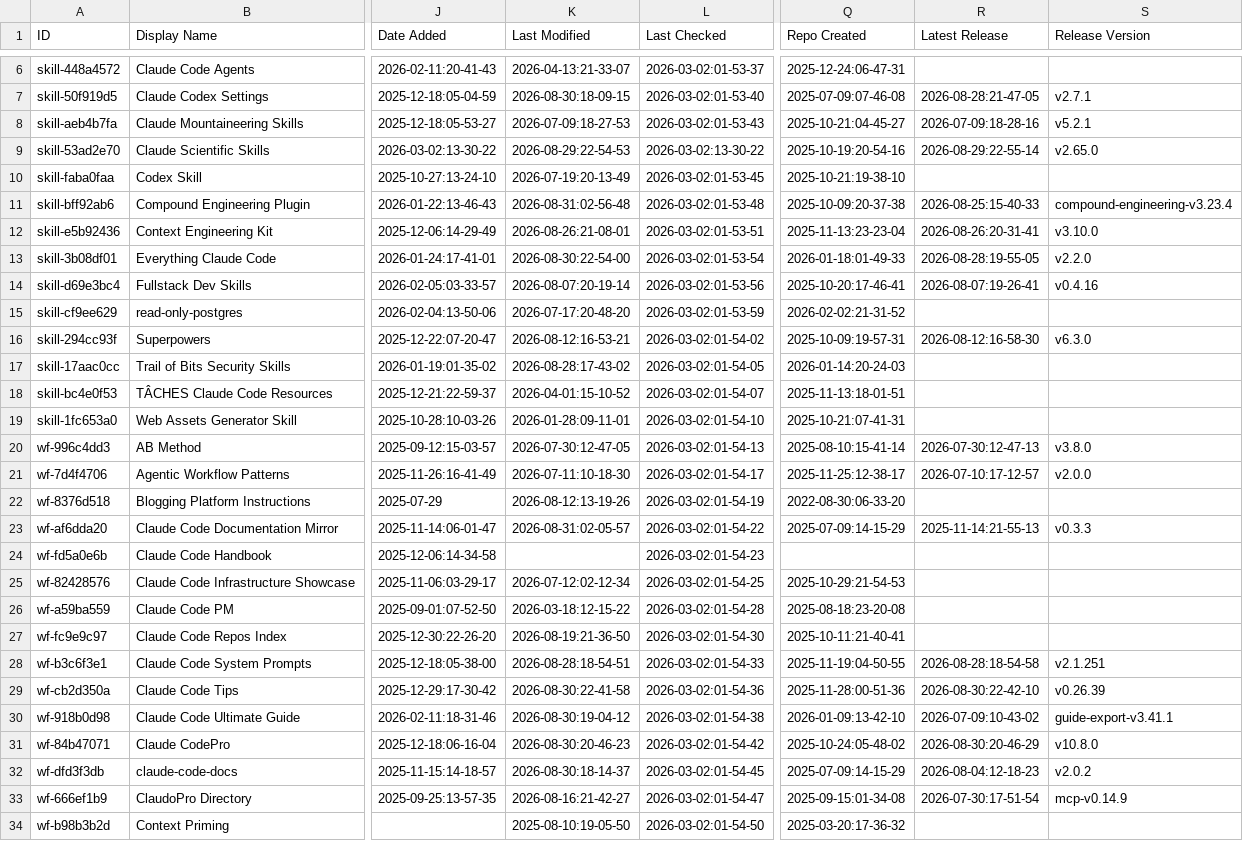
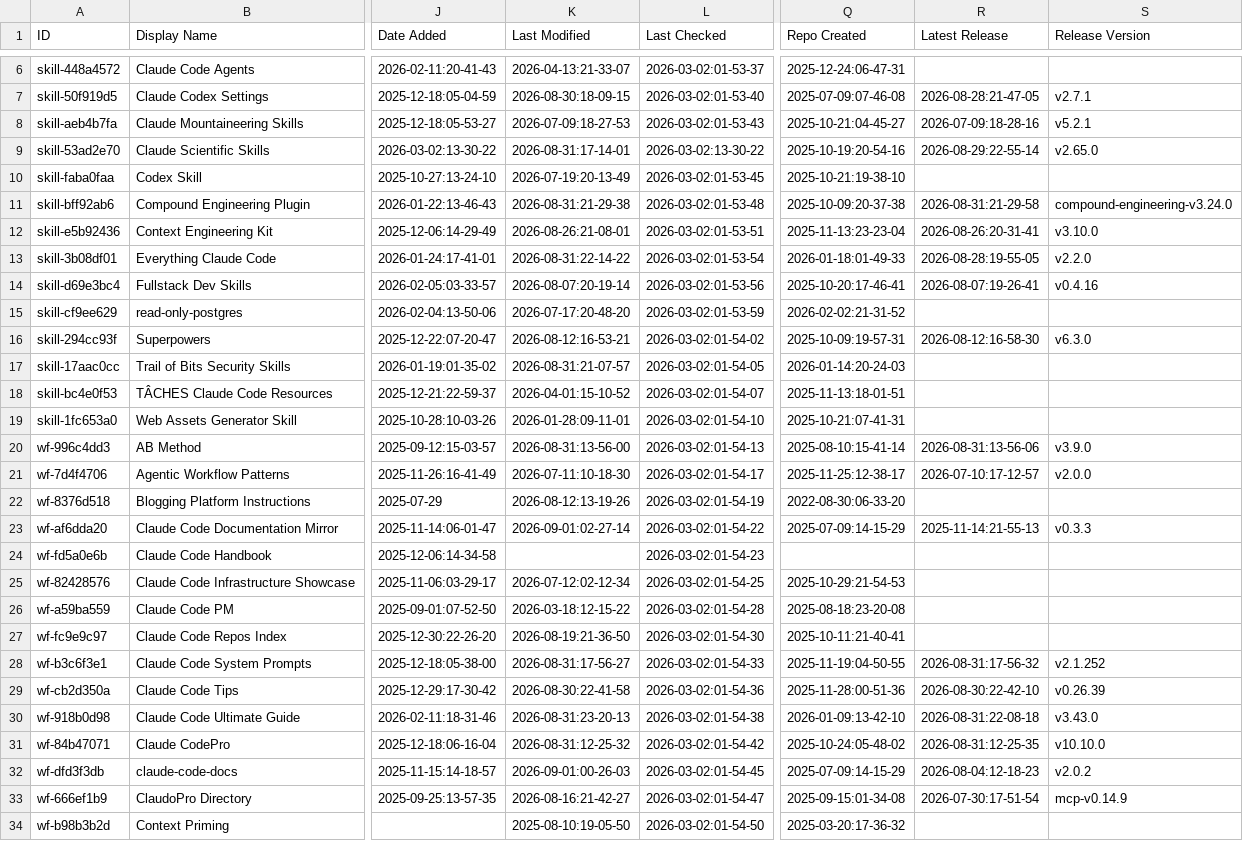
Before and after one commit to nicofierrov/awesome-claude-code, a CSV file: THE_RESOURCES_TABLE.csv, drawn as a sheet; only a part is shown, gaps mark what is left out; the diff covers the shown part only; the diff names each change by its address in the sheet, - before the commit and + after, or states it on an @@ line.

```diff
--- a/THE_RESOURCES_TABLE.csv
+++ b/THE_RESOURCES_TABLE.csv
-K9 (Last Modified): 2026-08-29:22-54-53
+K9 (Last Modified): 2026-08-31:17-14-01
-K11 (Last Modified): 2026-08-31:02-56-48
+K11 (Last Modified): 2026-08-31:21-29-38
-R11 (Latest Release): 2026-08-25:15-40-33
+R11 (Latest Release): 2026-08-31:21-29-58
-S11 (Release Version): compound-engineering-v3.23.4
+S11 (Release Version): compound-engineering-v3.24.0
-K13 (Last Modified): 2026-08-30:22-54-00
+K13 (Last Modified): 2026-08-31:22-14-22
-K17 (Last Modified): 2026-08-28:17-43-02
+K17 (Last Modified): 2026-08-31:21-07-57
-K20 (Last Modified): 2026-07-30:12-47-05
+K20 (Last Modified): 2026-08-31:13-56-00
-R20 (Latest Release): 2026-07-30:12-47-13
+R20 (Latest Release): 2026-08-31:13-56-06
-S20 (Release Version): v3.8.0
+S20 (Release Version): v3.9.0
-K23 (Last Modified): 2026-08-31:02-05-57
+K23 (Last Modified): 2026-09-01:02-27-14
-K28 (Last Modified): 2026-08-28:18-54-51
+K28 (Last Modified): 2026-08-31:17-56-27
-R28 (Latest Release): 2026-08-28:18-54-58
+R28 (Latest Release): 2026-08-31:17-56-32
-S28 (Release Version): v2.1.251
+S28 (Release Version): v2.1.252
-K30 (Last Modified): 2026-08-30:19-04-12
+K30 (Last Modified): 2026-08-31:23-20-13
-R30 (Latest Release): 2026-07-09:10-43-02
+R30 (Latest Release): 2026-08-31:22-08-18
-S30 (Release Version): guide-export-v3.41.1
+S30 (Release Version): v3.43.0
-K31 (Last Modified): 2026-08-30:20-46-23
+K31 (Last Modified): 2026-08-31:12-25-32
-R31 (Latest Release): 2026-08-30:20-46-29
+R31 (Latest Release): 2026-08-31:12-25-35
-S31 (Release Version): v10.8.0
+S31 (Release Version): v10.10.0
-K32 (Last Modified): 2026-08-30:18-14-37
+K32 (Last Modified): 2026-09-01:00-26-03
```
Also changed, not shown: 32 edited cells elsewhere in this file.
